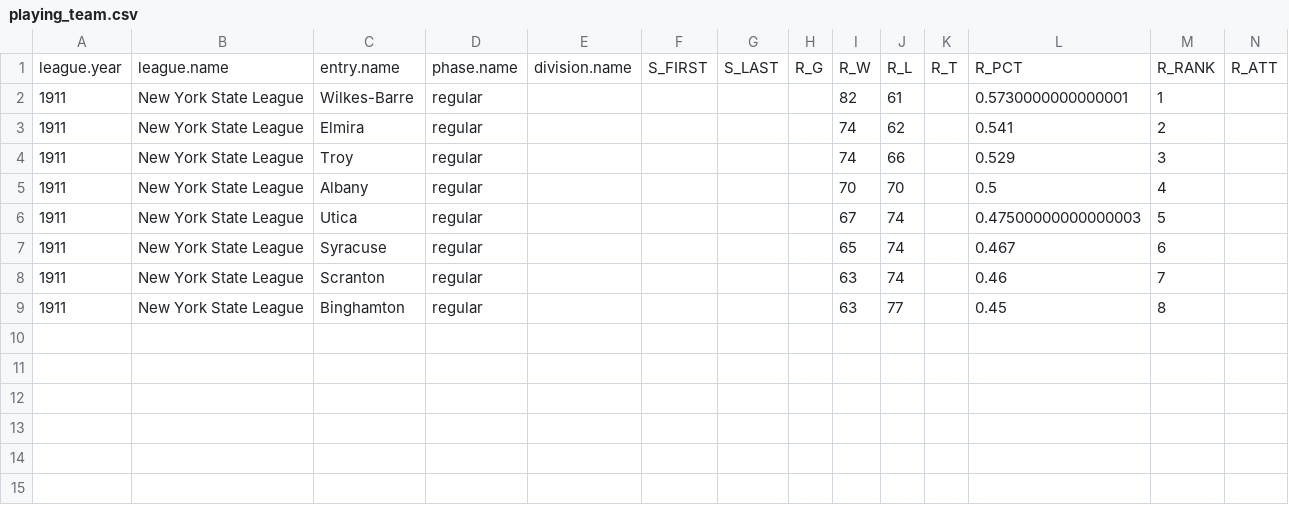
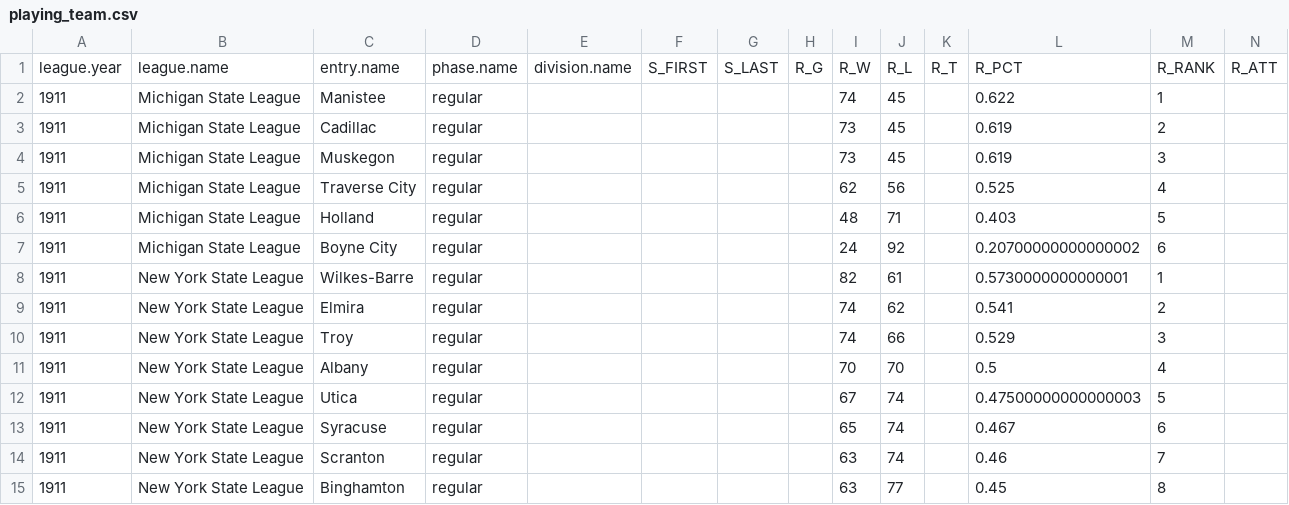
Before and after one commit to doc22940/minoraverages, a CSV file: processed/1912Spalding/playing_team.csv, drawn as a sheet; only a part is shown; rows hold the shown columns only; the diff names each change by its address in the sheet, - before the commit and + after, or states it on an @@ line.

Commit message:
Added 1911 Michigan State League from 1912 Spalding Record by Cliff Blau.

```diff
--- a/processed/1912Spalding/playing_team.csv
+++ b/processed/1912Spalding/playing_team.csv
+row 2: 1911 | Michigan State League | Manistee | regular |  |  |  |  | 74 | 45 |  | 0.622 | 1
+row 3: 1911 | Michigan State League | Cadillac | regular |  |  |  |  | 73 | 45 |  | 0.619 | 2
+row 4: 1911 | Michigan State League | Muskegon | regular |  |  |  |  | 73 | 45 |  | 0.619 | 3
+row 5: 1911 | Michigan State League | Traverse City | regular |  |  |  |  | 62 | 56 |  | 0.525 | 4
+row 6: 1911 | Michigan State League | Holland | regular |  |  |  |  | 48 | 71 |  | 0.403 | 5
+row 7: 1911 | Michigan State League | Boyne City | regular |  |  |  |  | 24 | 92 |  | 0.20700000000000002 | 6
```
Also changed, not shown: 2 other files.
